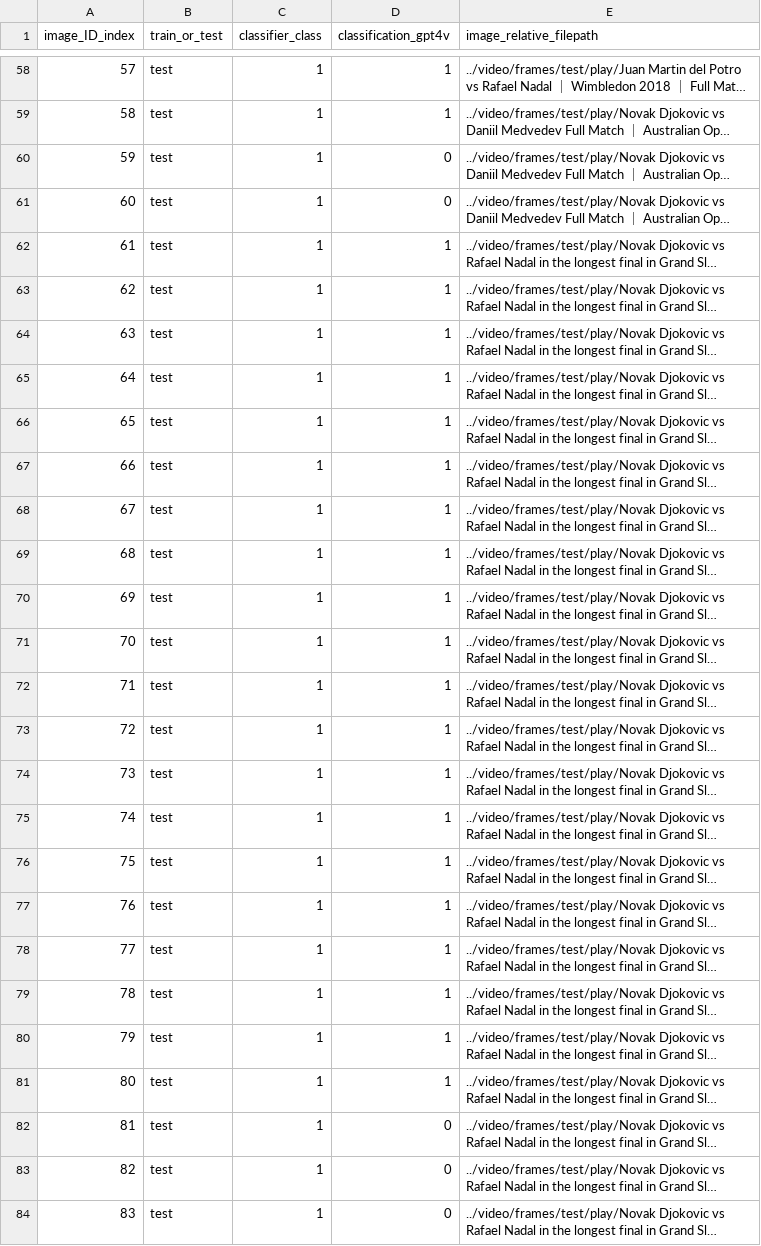
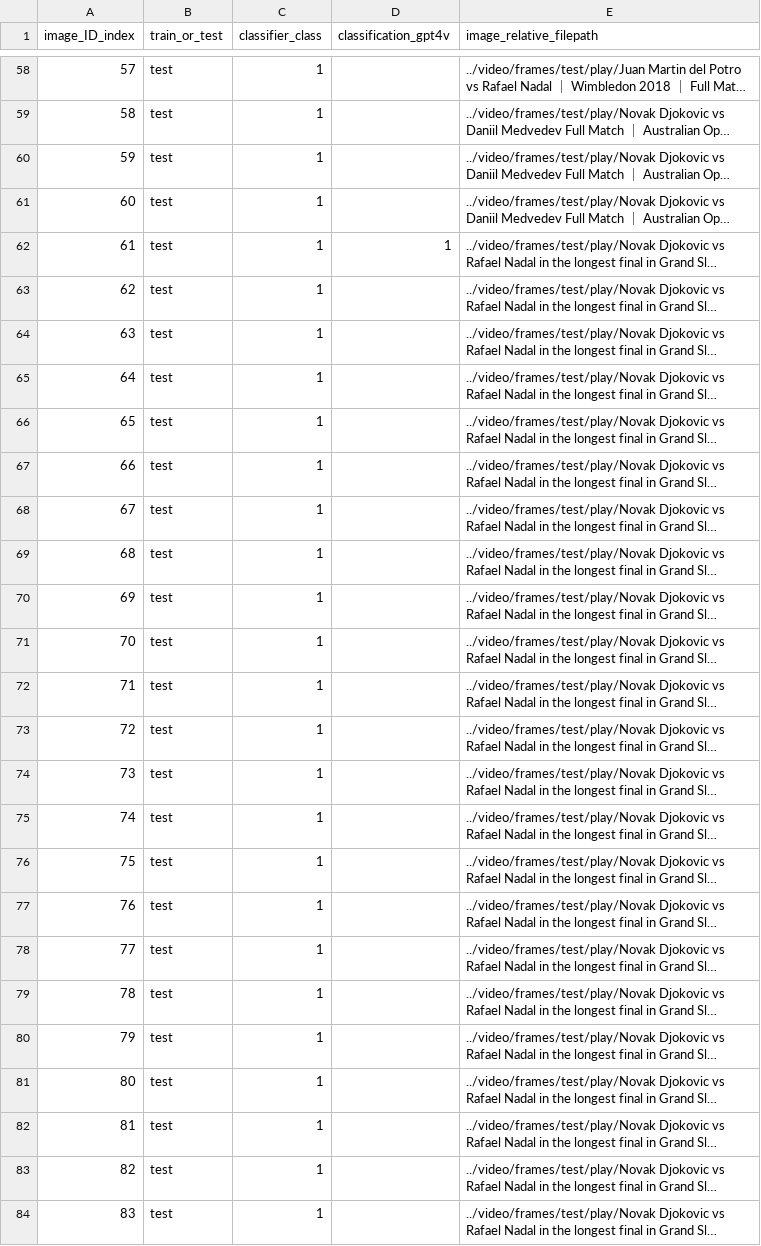
Before and after one commit to philippdrebes/tennis-vision-classifier, a CSV file: data/index_image_filepaths_classifications_gpt4v_1x1.csv (was data/debugging_images/index_image_filepaths_classifications_gpt4v_4x4.csv), drawn as a sheet; only a part is shown, gaps mark what is left out; long unchanged cells end in …; the diff covers the shown part only; the diff names each change by its address in the sheet, - before the commit and + after, or states it on an @@ line.

```diff
--- a/data/debugging_images/index_image_filepaths_classifications_gpt4v_4x4.csv
+++ b/data/index_image_filepaths_classifications_gpt4v_1x1.csv
-D58:D59 (classification_gpt4v): 1
+D58:D59 (classification_gpt4v): (empty)
-D60:D61 (classification_gpt4v): 0
+D60:D61 (classification_gpt4v): (empty)
-D63:D81 (classification_gpt4v): 1
+D63:D81 (classification_gpt4v): (empty)
-D82:D84 (classification_gpt4v): 0
+D82:D84 (classification_gpt4v): (empty)
```
Also changed, not shown: 43 edited cells elsewhere in this file, data/index_image_filepaths.csv, data/index_image_filepaths_classifications_all_combined.csv, 9 other files.
